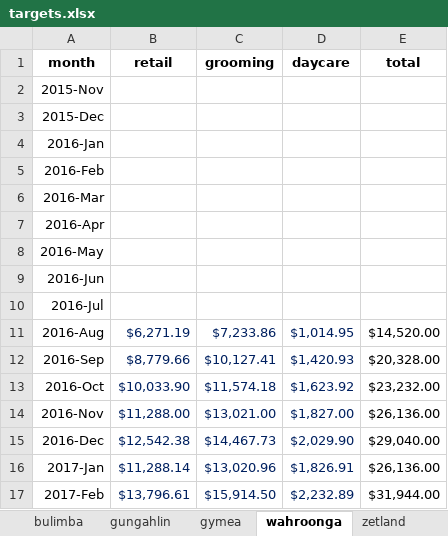
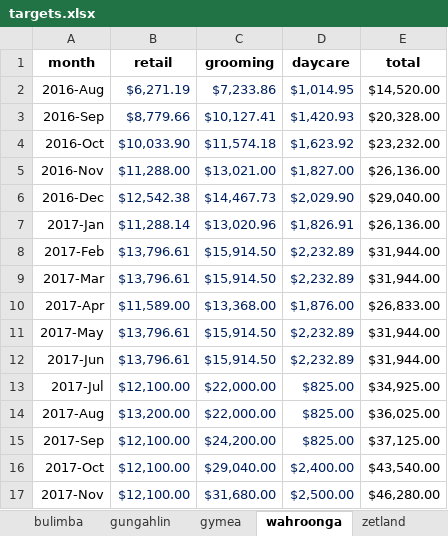
Before and after one commit to stevezau/dogue-bi-data, an Excel workbook: targets.xlsx, sheet wahroonga, drawn as a sheet; only a part is shown; the shorter side is filled out with more unchanged rows; values as stored, in another font and other column widths than the file's, no borders; the diff names each change by its address in the sheet, - before the commit and + after, or states it on an @@ line.

```diff
--- a/targets.xlsx (sheet wahroonga)
+++ b/targets.xlsx (sheet wahroonga)
-row 2: 2015-Nov
-row 3: 2015-Dec
-row 4: 2016-Jan
-row 5: 2016-Feb
-row 6: 2016-Mar
-row 7: 2016-Apr
-row 8: 2016-May
-row 9: 2016-Jun
-row 10: 2016-Jul
```
Also changed, not shown: sheet brighton, sheet bondi, sheet gungahlin, sheet gymea, sheet zetland, sheet bulimba, 4 other files.
